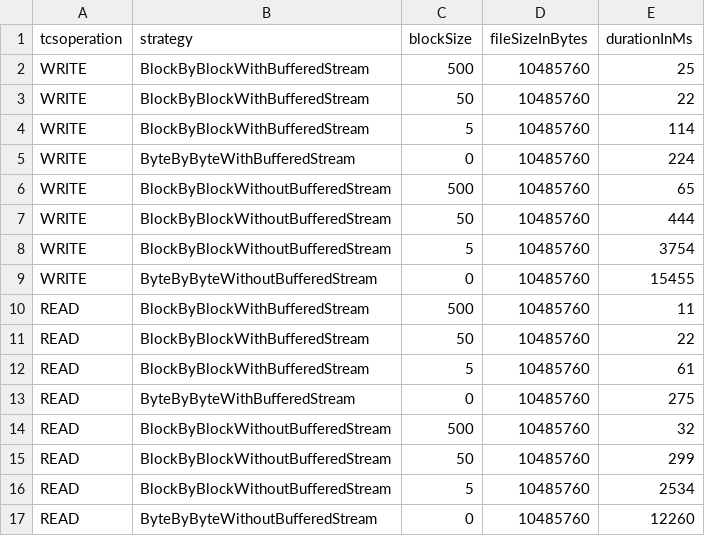
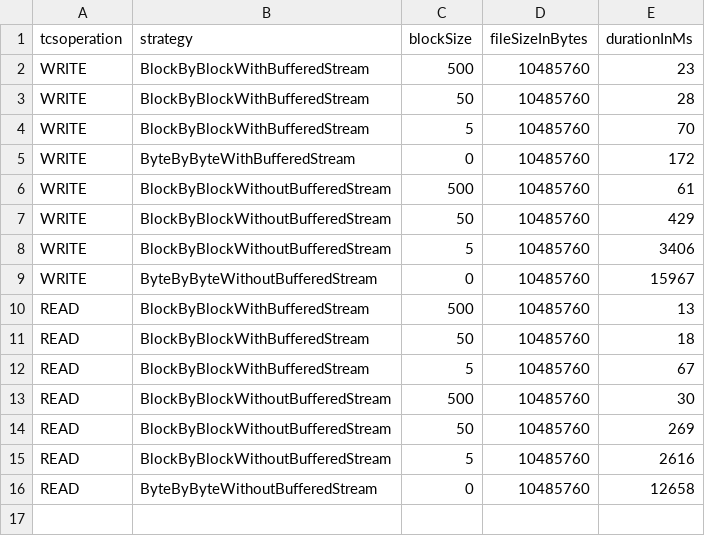
Before and after one commit to AkessonHenrik/LaboBenchmark, a CSV file: results.csv, drawn as a sheet.

```diff
--- a/results.csv
+++ b/results.csv
@@ -1,17 +1,16 @@
 tcsoperation,strategy,blockSize,fileSizeInBytes,durationInMs
-WRITE,BlockByBlockWithBufferedStream,500,10485760,25
-WRITE,BlockByBlockWithBufferedStream,50,10485760,22
-WRITE,BlockByBlockWithBufferedStream,5,10485760,114
-WRITE,ByteByByteWithBufferedStream,0,10485760,224
-WRITE,BlockByBlockWithoutBufferedStream,500,10485760,65
-WRITE,BlockByBlockWithoutBufferedStream,50,10485760,444
-WRITE,BlockByBlockWithoutBufferedStream,5,10485760,3754
-WRITE,ByteByByteWithoutBufferedStream,0,10485760,15455
-READ,BlockByBlockWithBufferedStream,500,10485760,11
-READ,BlockByBlockWithBufferedStream,50,10485760,22
-READ,BlockByBlockWithBufferedStream,5,10485760,61
-READ,ByteByByteWithBufferedStream,0,10485760,275
-READ,BlockByBlockWithoutBufferedStream,500,10485760,32
-READ,BlockByBlockWithoutBufferedStream,50,10485760,299
-READ,BlockByBlockWithoutBufferedStream,5,10485760,2534
-READ,ByteByByteWithoutBufferedStream,0,10485760,12260
+WRITE,BlockByBlockWithBufferedStream,500,10485760,23
+WRITE,BlockByBlockWithBufferedStream,50,10485760,28
+WRITE,BlockByBlockWithBufferedStream,5,10485760,70
+WRITE,ByteByByteWithBufferedStream,0,10485760,172
+WRITE,BlockByBlockWithoutBufferedStream,500,10485760,61
+WRITE,BlockByBlockWithoutBufferedStream,50,10485760,429
+WRITE,BlockByBlockWithoutBufferedStream,5,10485760,3406
+WRITE,ByteByByteWithoutBufferedStream,0,10485760,15967
+READ,BlockByBlockWithBufferedStream,500,10485760,13
+READ,BlockByBlockWithBufferedStream,50,10485760,18
+READ,BlockByBlockWithBufferedStream,5,10485760,67
+READ,BlockByBlockWithoutBufferedStream,500,10485760,30
+READ,BlockByBlockWithoutBufferedStream,50,10485760,269
+READ,BlockByBlockWithoutBufferedStream,5,10485760,2616
+READ,ByteByByteWithoutBufferedStream,0,10485760,12658
```
Also changed, not shown: 2 other files.
